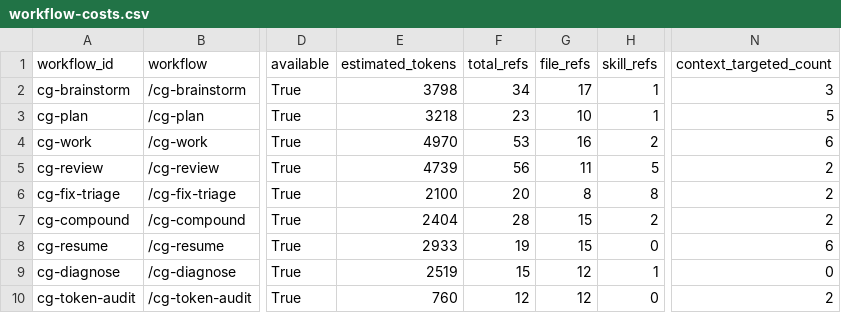
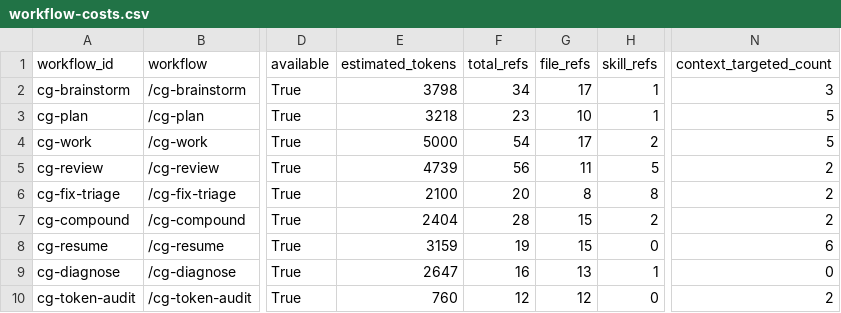
Before and after one commit to GPID-WB/compound-gpid, a CSV file: .cg-docs/token/workflow-costs.csv, drawn as a sheet; only a part is shown, gaps mark what is left out; the diff names each change by its address in the sheet, - before the commit and + after, or states it on an @@ line.

Commit message:
feat(token): add active state handoff contract

```diff
--- a/.cg-docs/token/workflow-costs.csv
+++ b/.cg-docs/token/workflow-costs.csv
-E4 (estimated_tokens): 4970
+E4 (estimated_tokens): 5000
-F4 (total_refs): 53
+F4 (total_refs): 54
-G4 (file_refs): 16
+G4 (file_refs): 17
-N4 (context_targeted_count): 6
+N4 (context_targeted_count): 5
-E8 (estimated_tokens): 2933
+E8 (estimated_tokens): 3159
-E9 (estimated_tokens): 2519
+E9 (estimated_tokens): 2647
-F9 (total_refs): 15
+F9 (total_refs): 16
-G9 (file_refs): 12
+G9 (file_refs): 13
```
Also changed, not shown: 26 other files.
